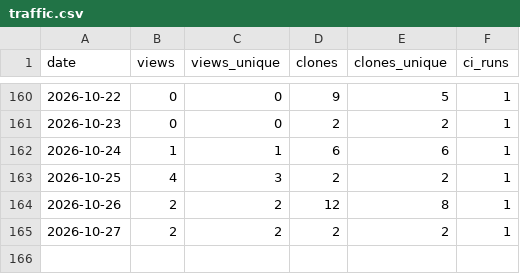
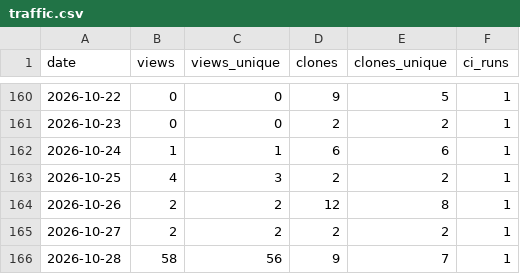
Before and after one commit to manuacl/ring-monitor, a CSV file: traffic.csv, drawn as a sheet; only a part is shown, gaps mark what is left out; the diff names each change by its address in the sheet, - before the commit and + after, or states it on an @@ line.

```diff
--- a/traffic.csv
+++ b/traffic.csv
+row 166: 2026-10-28 | 58 | 56 | 9 | 7 | 1
```
Also changed, not shown: downloads.csv.
